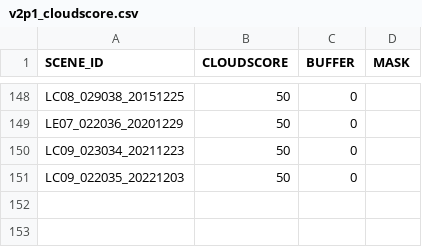
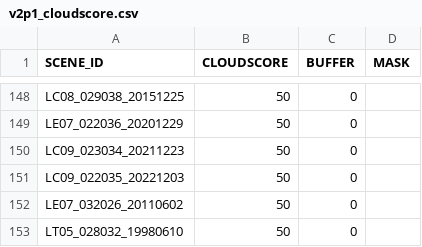
Before and after one commit to cgmorton/scene-skip-list, a CSV file: v2p1_cloudscore.csv, drawn as a sheet; only a part is shown, gaps mark what is left out; the diff names each change by its address in the sheet, - before the commit and + after, or states it on an @@ line.

Commit message:
Started adding pre-2016 to EEMETRIC skp list

```diff
--- a/v2p1_cloudscore.csv
+++ b/v2p1_cloudscore.csv
+row 152: LE07_032026_20110602 | 50 | 0
+row 153: LT05_028032_19980610 | 50 | 0
```
Also changed, not shown: 2 other files.
